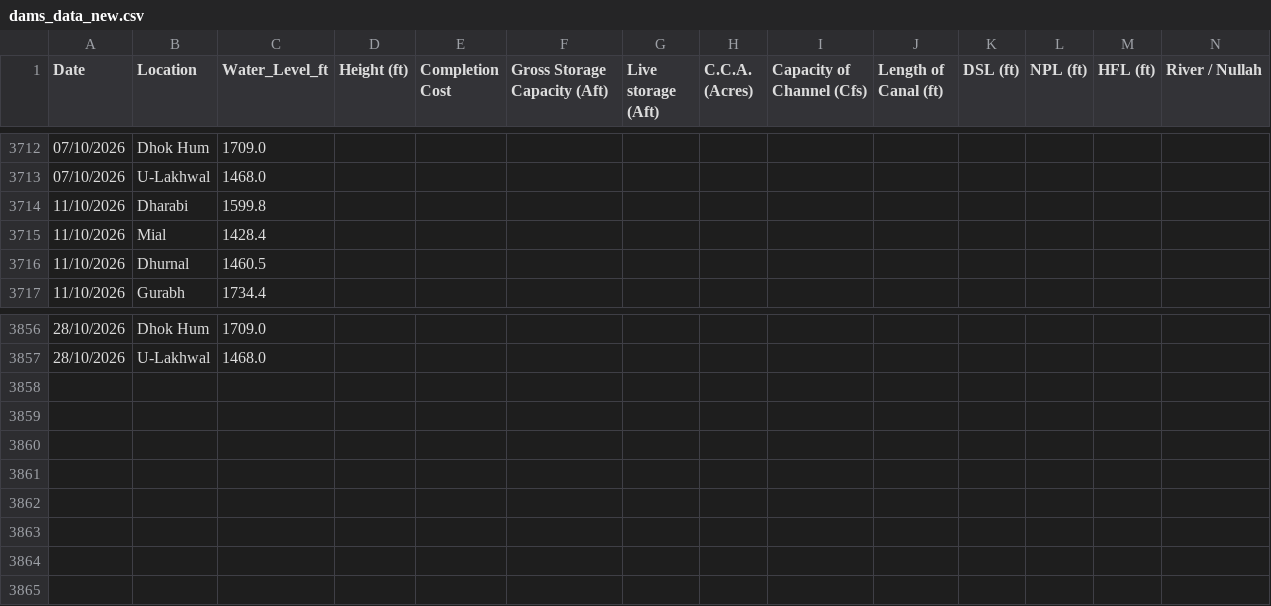
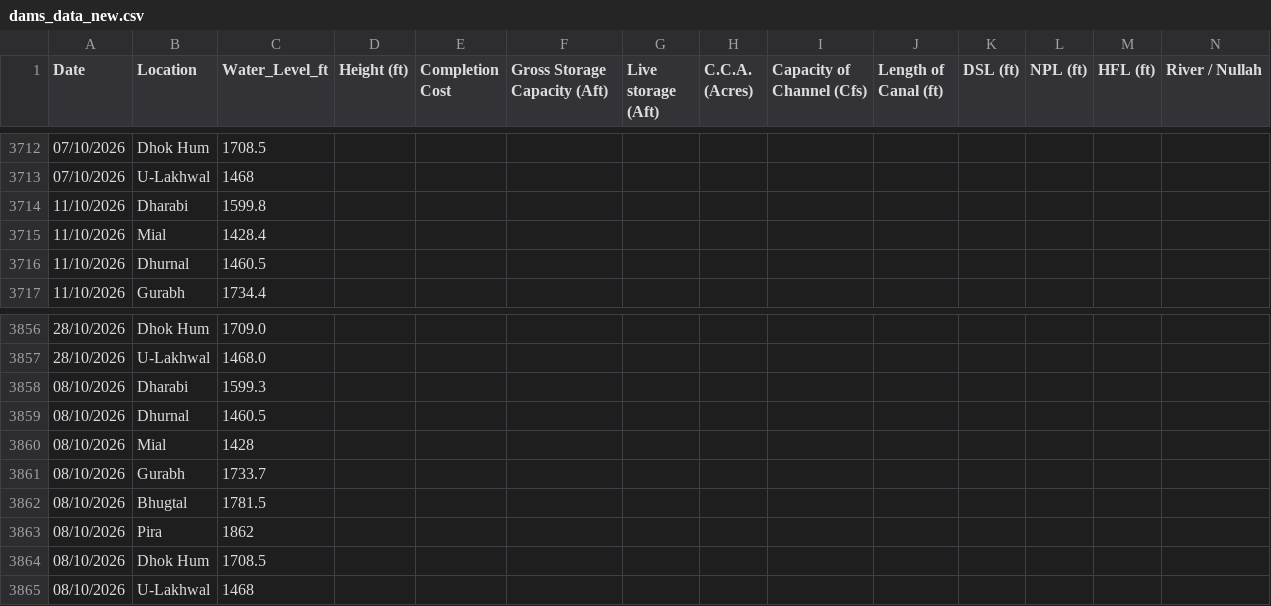
Before and after one commit to Junaid07/water_levels, a CSV file: dams_data_new.csv, drawn as a sheet; only a part is shown, gaps mark what is left out; rows hold the shown columns only; the diff covers the shown part only; the diff names each change by its address in the sheet, - before the commit and + after, or states it on an @@ line.

Commit message:
Backfill: Updated water levels for 8 date(s)

```diff
--- a/dams_data_new.csv
+++ b/dams_data_new.csv
-C3712 (Water_Level_ft): 1709.0
+C3712 (Water_Level_ft): 1708.5
-C3713 (Water_Level_ft): 1468.0
+C3713 (Water_Level_ft): 1468
+row 3858: 08/10/2026 | Dharabi | 1599.3
+row 3859: 08/10/2026 | Dhurnal | 1460.5
+row 3860: 08/10/2026 | Mial | 1428
+row 3861: 08/10/2026 | Gurabh | 1733.7
+row 3862: 08/10/2026 | Bhugtal | 1781.5
+row 3863: 08/10/2026 | Pira | 1862
+row 3864: 08/10/2026 | Dhok Hum | 1708.5
+row 3865: 08/10/2026 | U-Lakhwal | 1468
```
Also changed, not shown: 47 edited cells elsewhere in this file.
